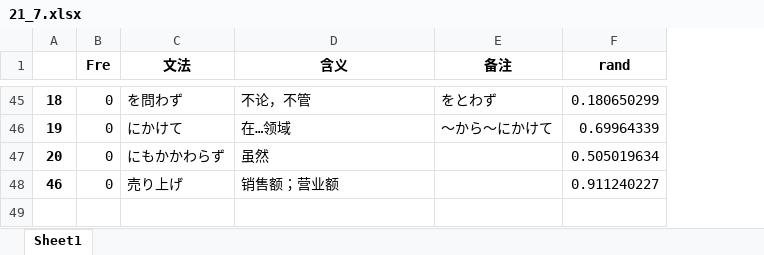
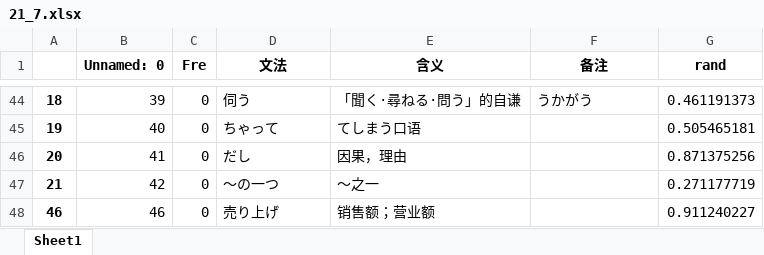
Before and after one commit to njxuxiao/2025_12, an Excel workbook: GRAMMAR/21_7.xlsx, sheet Sheet1, drawn as a sheet; only a part is shown, gaps mark what is left out; values as stored, in another font and other column widths than the file's, no borders; addresses are those after the commit; the diff covers the shown part only; the diff names each change by its address in the sheet, - before the commit and + after, or states it on an @@ line.

```diff
--- a/GRAMMAR/21_7.xlsx (sheet Sheet1)
+++ b/GRAMMAR/21_7.xlsx (sheet Sheet1)
+column B (Unnamed: 0), rows 44-46: 39 | 40 | 41; row 48: 46
-D44 (文法): を問わず
+D44 (文法): 伺う
-E44 (含义): 不论，不管
+E44 (含义): 「聞く·尋ねる·問う」的自谦
-F44 (备注): をとわず
+F44 (备注): うかがう
-G44 (rand): 0.180650299
+G44 (rand): 0.461191373
-D45 (文法): にかけて
+D45 (文法): ちゃって
-E45 (含义): 在…领域
+E45 (含义): てしまう口语
-F45 (备注): ～から～にかけて
+F45 (备注): (empty)
-G45 (rand): 0.69964339
+G45 (rand): 0.505465181
-D46 (文法): にもかかわらず
+D46 (文法): だし
-E46 (含义): 虽然
+E46 (含义): 因果，理由
-G46 (rand): 0.505019634
+G46 (rand): 0.871375256
+row 47: 21 | 42 | 0 | 〜の一つ | 〜之一 |  | 0.271177719
```
Also changed, not shown: 7 added rows, 8 removed rows and 112 edited cells elsewhere in this sheet, 4 other files.
